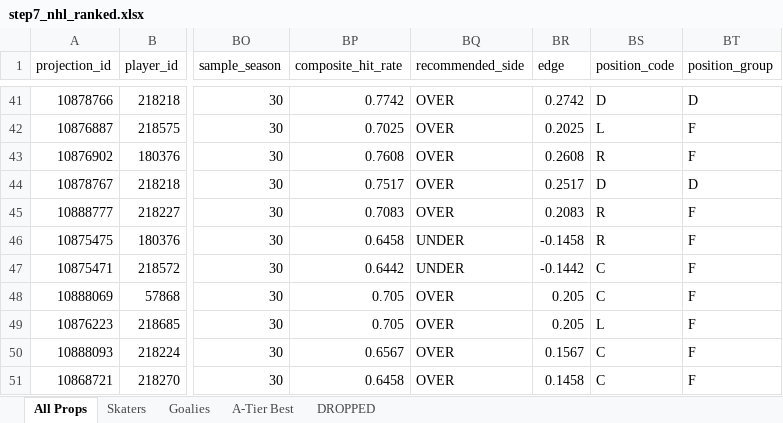
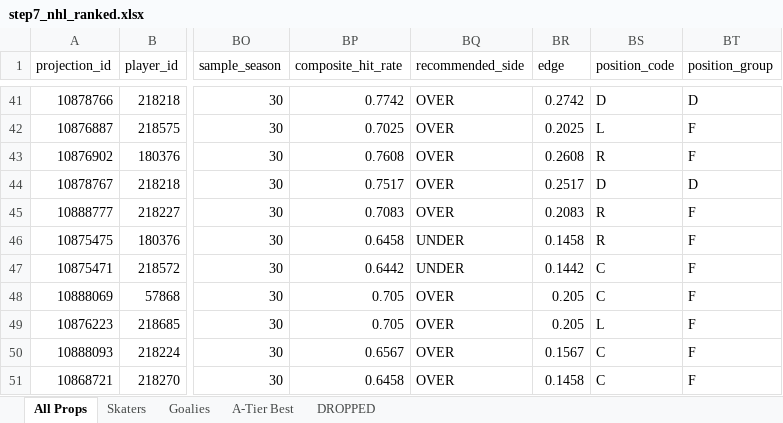
Before and after one commit to halekevi/nba-pipelines, an Excel workbook: Sports/NHL/step7_nhl_ranked.xlsx, sheet All Props, drawn as a sheet; only a part is shown, gaps mark what is left out; values as stored, in another font and other column widths than the file's, no borders; the diff covers the shown part only; the diff names each change by its address in the sheet, - before the commit and + after, or states it on an @@ line.

```diff
--- a/Sports/NHL/step7_nhl_ranked.xlsx (sheet All Props)
+++ b/Sports/NHL/step7_nhl_ranked.xlsx (sheet All Props)
-BR46 (edge): -0.1458
+BR46 (edge): 0.1458
-BR47 (edge): -0.1442
+BR47 (edge): 0.1442
```
Also changed, not shown: 26 edited cells elsewhere in this sheet, ui_runner/templates/graded_analysis_tabs_2026-05-07.xlsx, 27 other files.
